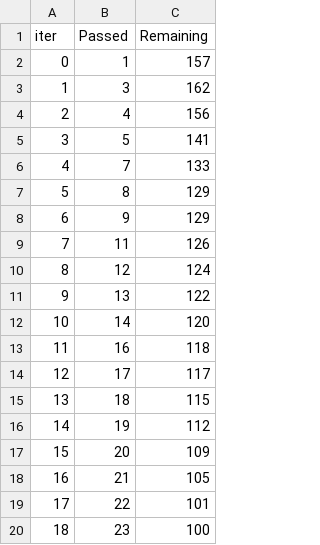
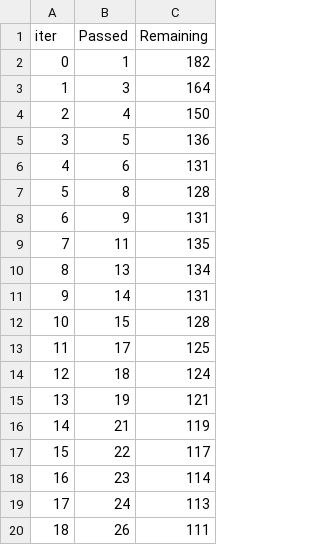
Before and after one commit to shubham23i/mlprojects, a TSV file: catboost_info/time_left.tsv, drawn as a sheet; only a part is shown; the diff covers the shown part only.

```diff
--- a/catboost_info/time_left.tsv
+++ b/catboost_info/time_left.tsv
@@ -1,20 +1,20 @@
 iter	Passed	Remaining
-0	1	157
-1	3	162
-2	4	156
-3	5	141
-4	7	133
-5	8	129
-6	9	129
-7	11	126
-8	12	124
-9	13	122
-10	14	120
-11	16	118
-12	17	117
-13	18	115
-14	19	112
-15	20	109
-16	21	105
-17	22	101
-18	23	100
+0	1	182
+1	3	164
+2	4	150
+3	5	136
+4	6	131
+5	8	128
+6	9	131
+7	11	135
+8	13	134
+9	14	131
+10	15	128
+11	17	125
+12	18	124
+13	19	121
+14	21	119
+15	22	117
+16	23	114
+17	24	113
+18	26	111
```
Also changed, not shown: 154 edited cells elsewhere in this file, 6 other files.
